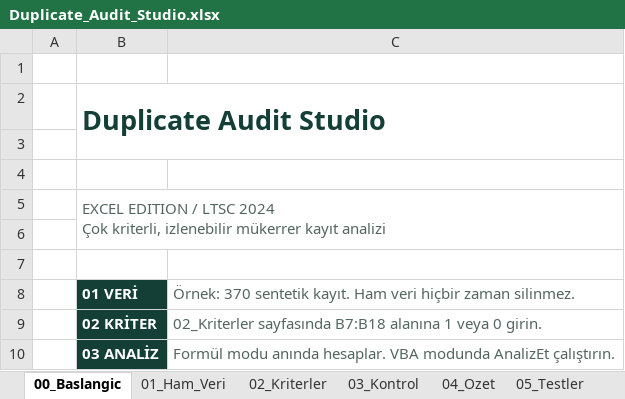
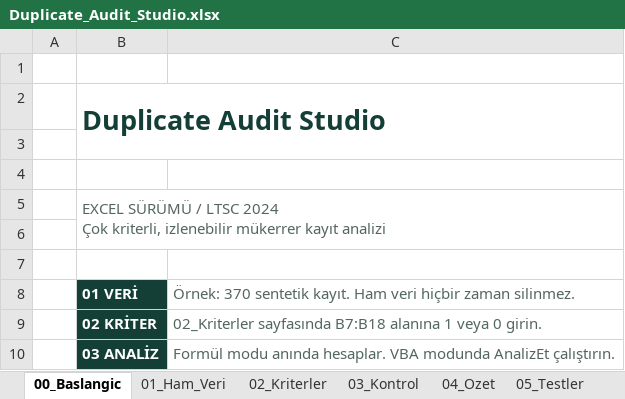
Before and after one commit to Blacksidemre/mukerrer-analiz, an Excel workbook: deliverables/Duplicate_Audit_Studio.xlsx, sheet 00_Baslangic, drawn as a sheet; only a part is shown; values as stored, in another font and other column widths than the file's, no borders; the diff names each change by its address in the sheet, - before the commit and + after, or states it on an @@ line.

Commit message:
Belgeleri, Excel metinlerini ve VBA mesajlarını Türkçeleştir

```diff
--- a/deliverables/Duplicate_Audit_Studio.xlsx (sheet 00_Baslangic)
+++ b/deliverables/Duplicate_Audit_Studio.xlsx (sheet 00_Baslangic)
-B5: EXCEL EDITION / LTSC…
+B5: EXCEL SÜRÜMÜ / LTSC…
```
Also changed, not shown: sheet 03_Kontrol, 11 other files.
